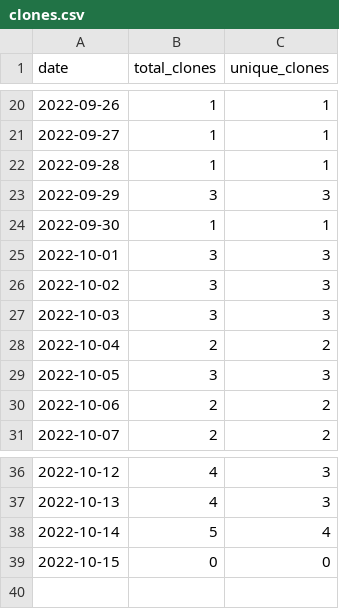
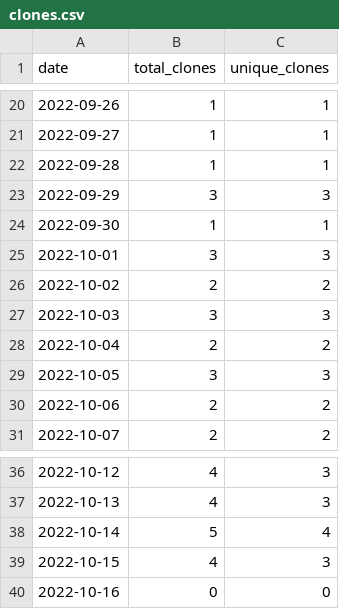
Before and after one commit to MatthewBentz/Comp5970, a CSV file: .traffic/clones.csv, drawn as a sheet; only a part is shown, gaps mark what is left out.

Commit message:
Updating repository traffic graph

```diff
--- a/.traffic/clones.csv
+++ b/.traffic/clones.csv
@@ -25,3 +25,3 @@ date,total_clones,unique_clones
 2022-10-01,3,3
-2022-10-02,3,3
+2022-10-02,2,2
 2022-10-03,3,3
@@ -38,2 +38,3 @@ date,total_clones,unique_clones
 2022-10-14,5,4
-2022-10-15,0,0
+2022-10-15,4,3
+2022-10-16,0,0
```
Also changed, not shown: .traffic/views.csv, 3 other files.
